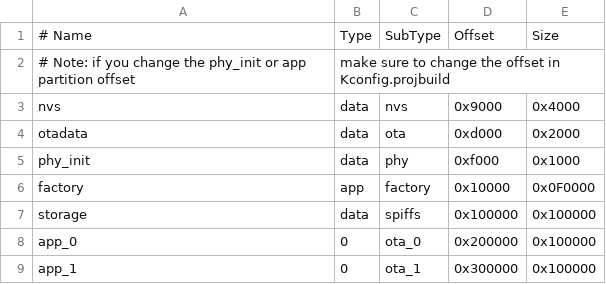
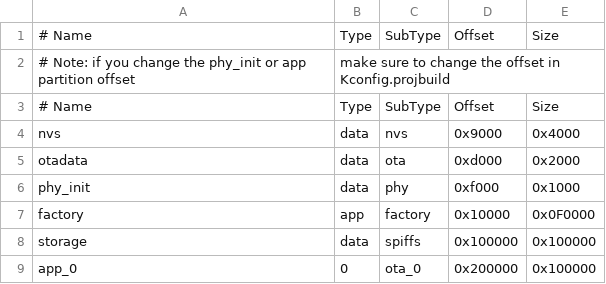
Before and after one commit to retro-esp32/RetroESP32, a CSV file: Launchers/retro-esp32/partitions.csv, drawn as a sheet; only a part is shown; the shorter side is filled out with more unchanged rows; the diff names each change by its address in the sheet, - before the commit and + after, or states it on an @@ line.

Commit message:
Fri 12 Jul 2019 17:35:39 EDT - Gaboze Launcher -Renamed to Retro-ESP32 and  New Themes

```diff
--- a/Launchers/retro-esp32/partitions.csv
+++ b/Launchers/retro-esp32/partitions.csv
+row 3: # Name | Type | SubType | Offset | Size
```
Also changed, not shown: 3 other files.
